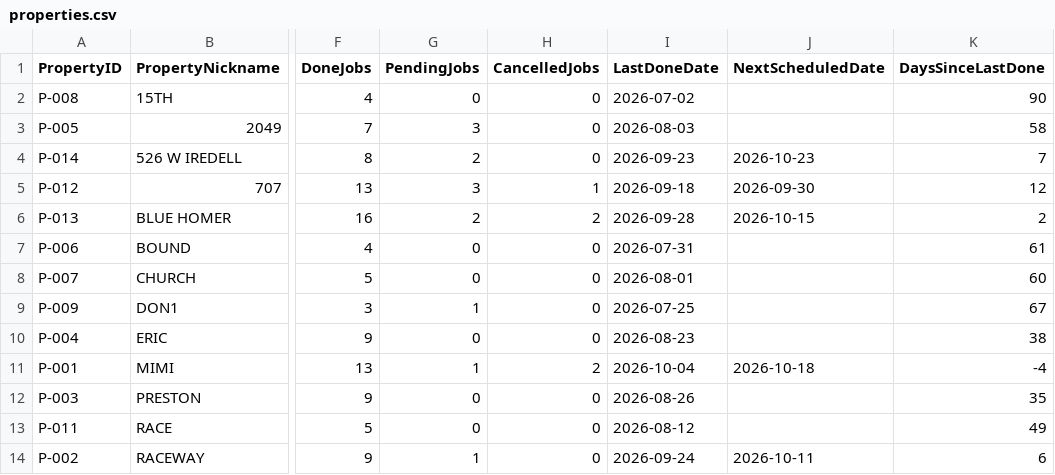
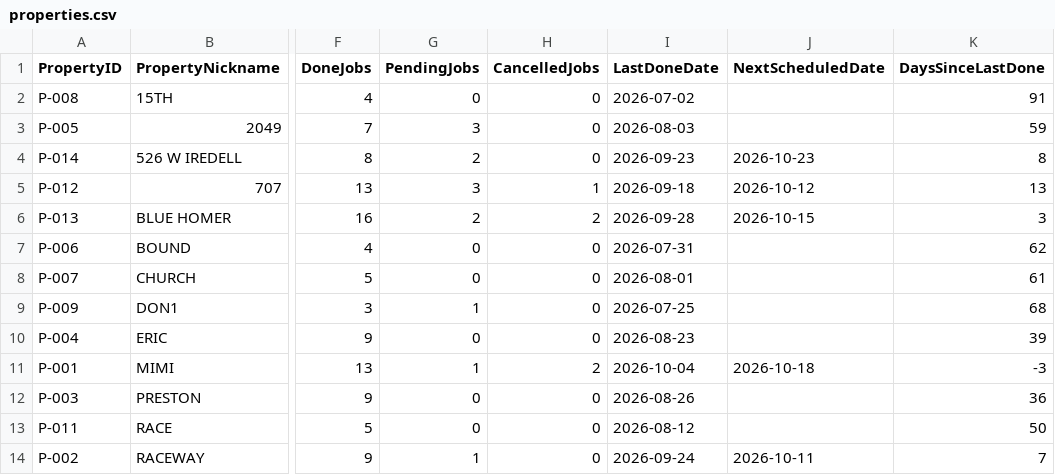
Before and after one commit to emw-oldwell/oldwell-mowing-dashboard, a CSV file: exports/properties.csv, drawn as a sheet; only a part is shown, gaps mark what is left out; the diff names each change by its address in the sheet, - before the commit and + after, or states it on an @@ line.

```diff
--- a/exports/properties.csv
+++ b/exports/properties.csv
-K2 (DaysSinceLastDone): 90
+K2 (DaysSinceLastDone): 91
-K3 (DaysSinceLastDone): 58
+K3 (DaysSinceLastDone): 59
-K4 (DaysSinceLastDone): 7
+K4 (DaysSinceLastDone): 8
-J5 (NextScheduledDate): 2026-09-30
+J5 (NextScheduledDate): 2026-10-12
-K5 (DaysSinceLastDone): 12
+K5 (DaysSinceLastDone): 13
-K6 (DaysSinceLastDone): 2
+K6 (DaysSinceLastDone): 3
-K7 (DaysSinceLastDone): 61
+K7 (DaysSinceLastDone): 62
-K8 (DaysSinceLastDone): 60
+K8 (DaysSinceLastDone): 61
-K9 (DaysSinceLastDone): 67
+K9 (DaysSinceLastDone): 68
-K10 (DaysSinceLastDone): 38
+K10 (DaysSinceLastDone): 39
-K11 (DaysSinceLastDone): -4
+K11 (DaysSinceLastDone): -3
-K12 (DaysSinceLastDone): 35
+K12 (DaysSinceLastDone): 36
-K13 (DaysSinceLastDone): 49
+K13 (DaysSinceLastDone): 50
-K14 (DaysSinceLastDone): 6
+K14 (DaysSinceLastDone): 7
```
Also changed, not shown: exports/crews.csv, 1 other file.
